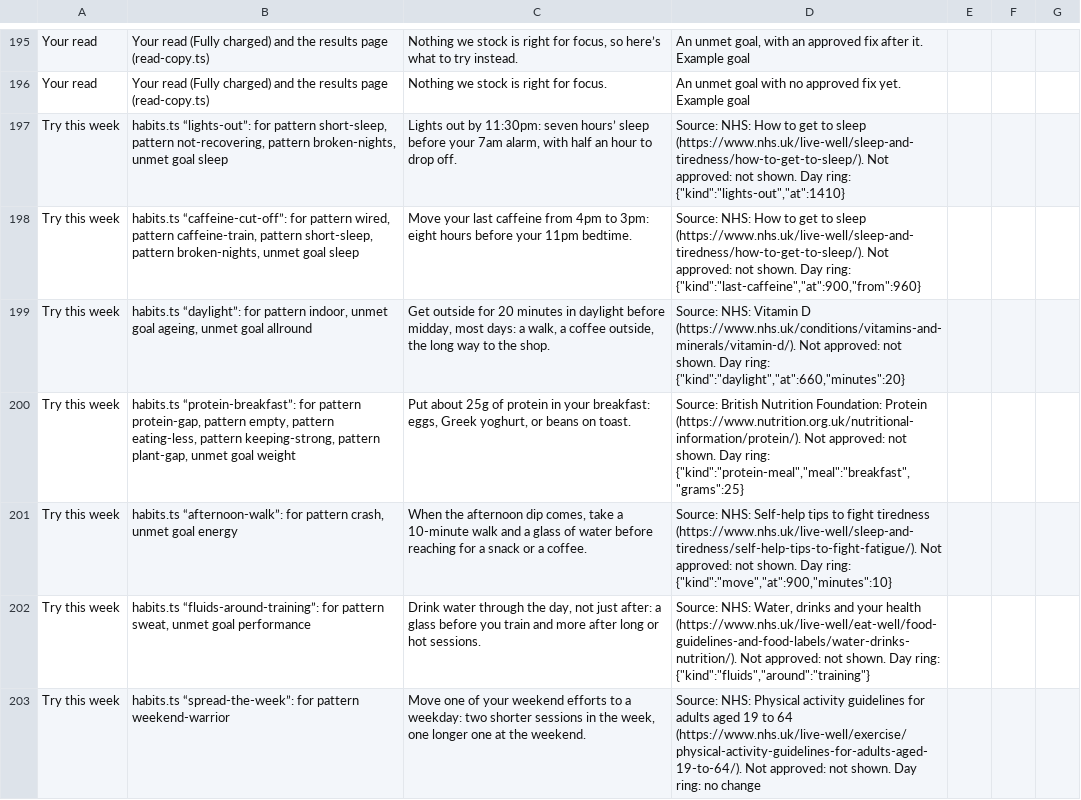
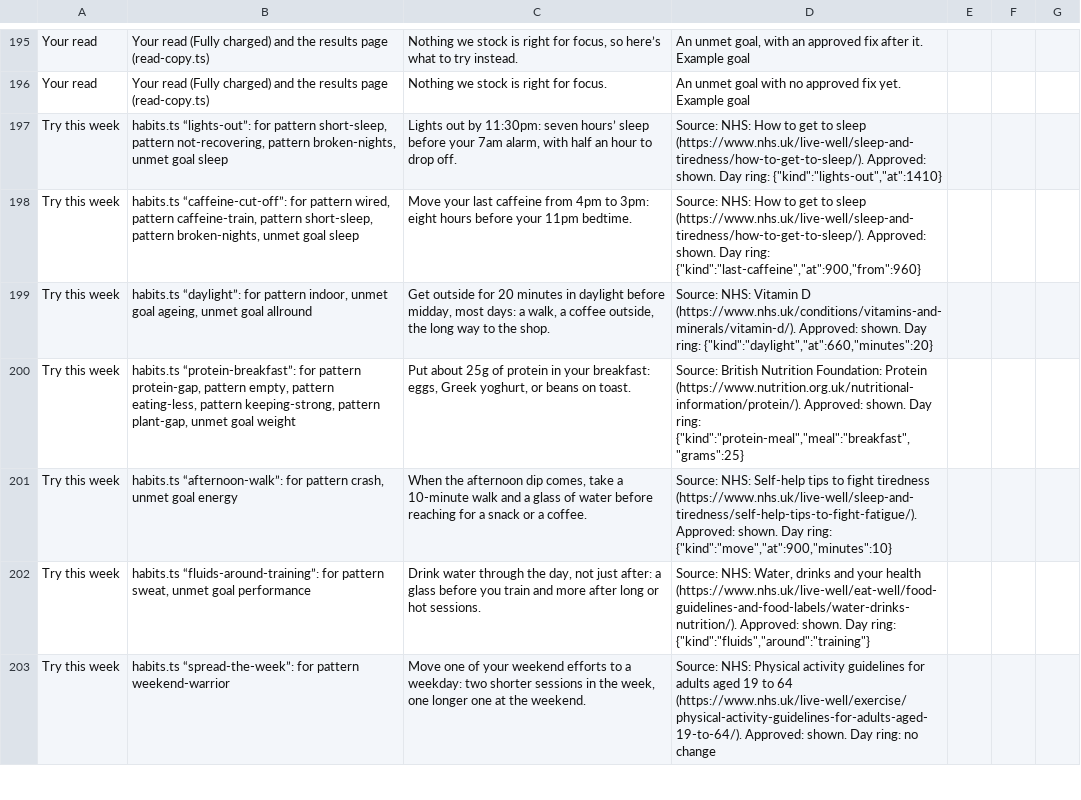
Before and after one commit to lsai1234/quiz, a CSV file: docs/consult-review-pack.csv, drawn as a sheet; only a part is shown, gaps mark what is left out; the diff covers the shown part only; the diff names each change by its address in the sheet, - before the commit and + after, or states it on an @@ line.

```diff
--- a/docs/consult-review-pack.csv
+++ b/docs/consult-review-pack.csv
-D197: …sleep (https://www.nhs.uk/live-well/sleep-and-tiredness/how-to-get-to-sleep/). Not approved: not shown. Day…
+D197: …sleep (https://www.nhs.uk/live-well/sleep-and-tiredness/how-to-get-to-sleep/). Approved: shown. Day…
-D198: …sleep (https://www.nhs.uk/live-well/sleep-and-tiredness/how-to-get-to-sleep/). Not approved: not shown. Day…
+D198: …sleep (https://www.nhs.uk/live-well/sleep-and-tiredness/how-to-get-to-sleep/). Approved: shown. Day…
-D199: …D (https://www.nhs.uk/conditions/vitamins-and-minerals/vitamin-d/). Not approved: not shown. Day…
+D199: …D (https://www.nhs.uk/conditions/vitamins-and-minerals/vitamin-d/). Approved: shown. Day…
-D200: …Protein (https://www.nutrition.org.uk/nutritional-information/protein/). Not approved: not shown. Day…
+D200: …Protein (https://www.nutrition.org.uk/nutritional-information/protein/). Approved: shown. Day…
-D201: …tiredness (https://www.nhs.uk/live-well/sleep-and-tiredness/self-help-tips-to-fight-fatigue/). Not approved: not shown. Day…
+D201: …tiredness (https://www.nhs.uk/live-well/sleep-and-tiredness/self-help-tips-to-fight-fatigue/). Approved: shown. Day…
-D202: …health (https://www.nhs.uk/live-well/eat-well/food-guidelines-and-food-labels/water-drinks-nutrition/). Not approved: not shown. Day…
+D202: …health (https://www.nhs.uk/live-well/eat-well/food-guidelines-and-food-labels/water-drinks-nutrition/). Approved: shown. Day…
-D203: …64 (https://www.nhs.uk/live-well/exercise/physical-activity-guidelines-for-adults-aged-19-to-64/). Not approved: not shown. Day…
+D203: …64 (https://www.nhs.uk/live-well/exercise/physical-activity-guidelines-for-adults-aged-19-to-64/). Approved: shown. Day…
```
Also changed, not shown: 20 added rows and 7 edited cells elsewhere in this file, 33 other files.
